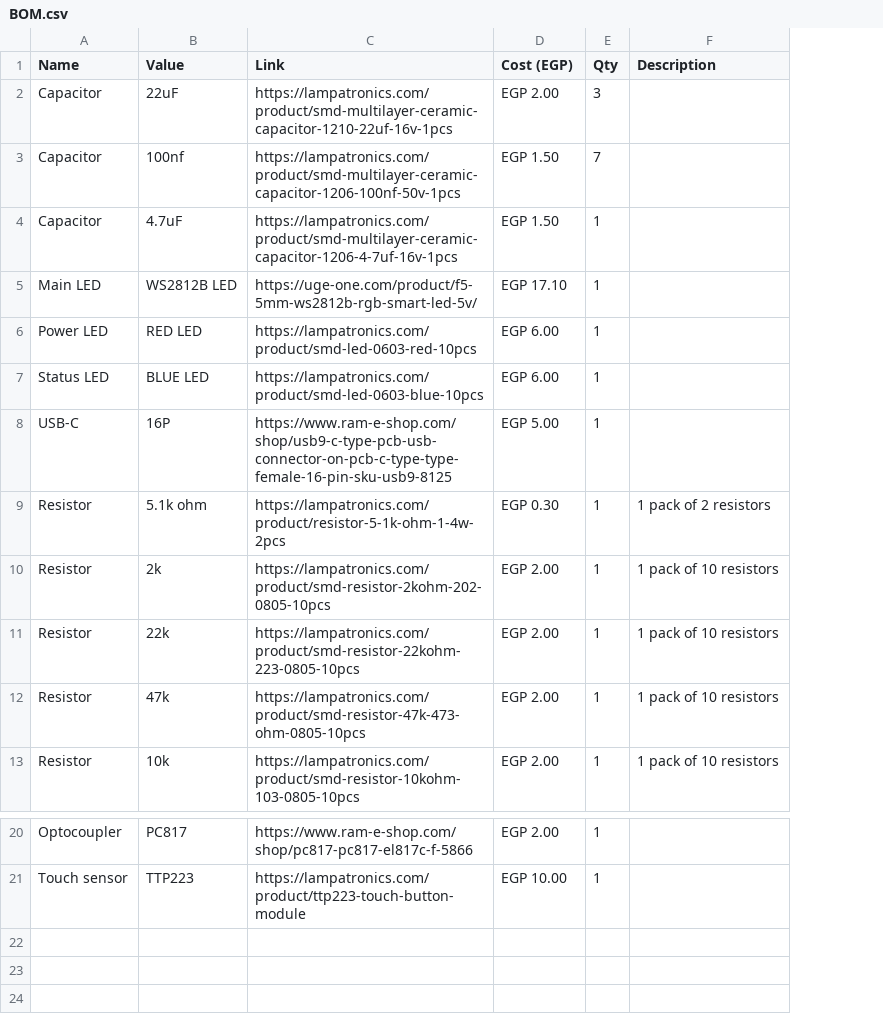
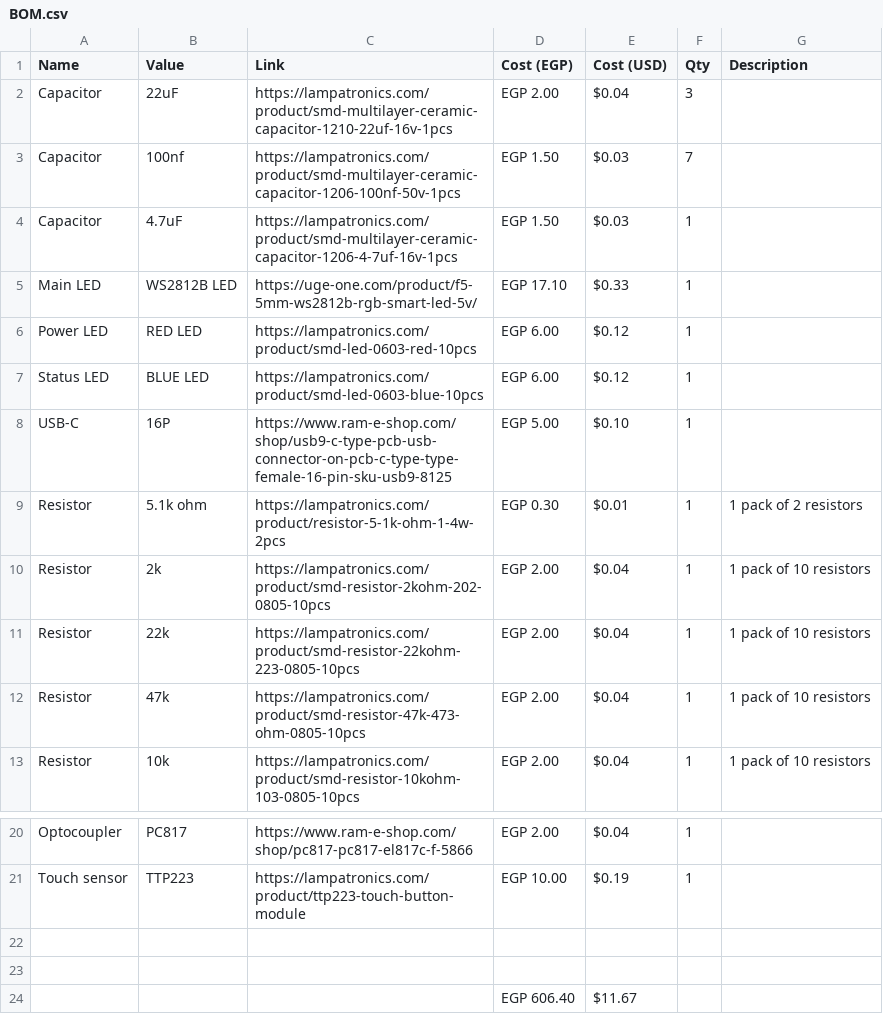
Before and after one commit to mkhairyx/iOS-MoonLamp, a CSV file: BOM/BOM.csv, drawn as a sheet; only a part is shown, gaps mark what is left out; the diff names each change by its address in the sheet, - before the commit and + after, or states it on an @@ line.

Commit message:
Added a Prices in usd column for the BOM

```diff
--- a/BOM/BOM.csv
+++ b/BOM/BOM.csv
+column E (Cost (USD)), rows 2-13: $0.04 | $0.03 | $0.03 | $0.33 | $0.12 | $0.12 | $0.10 | $0.01 | $0.04 | $0.04 | $0.04 | $0.04; rows 20-21: $0.04 | $0.19
+row 22: (empty)
+row 23: (empty)
+row 24:  |  |  | EGP 606.40 | $11.67
```
